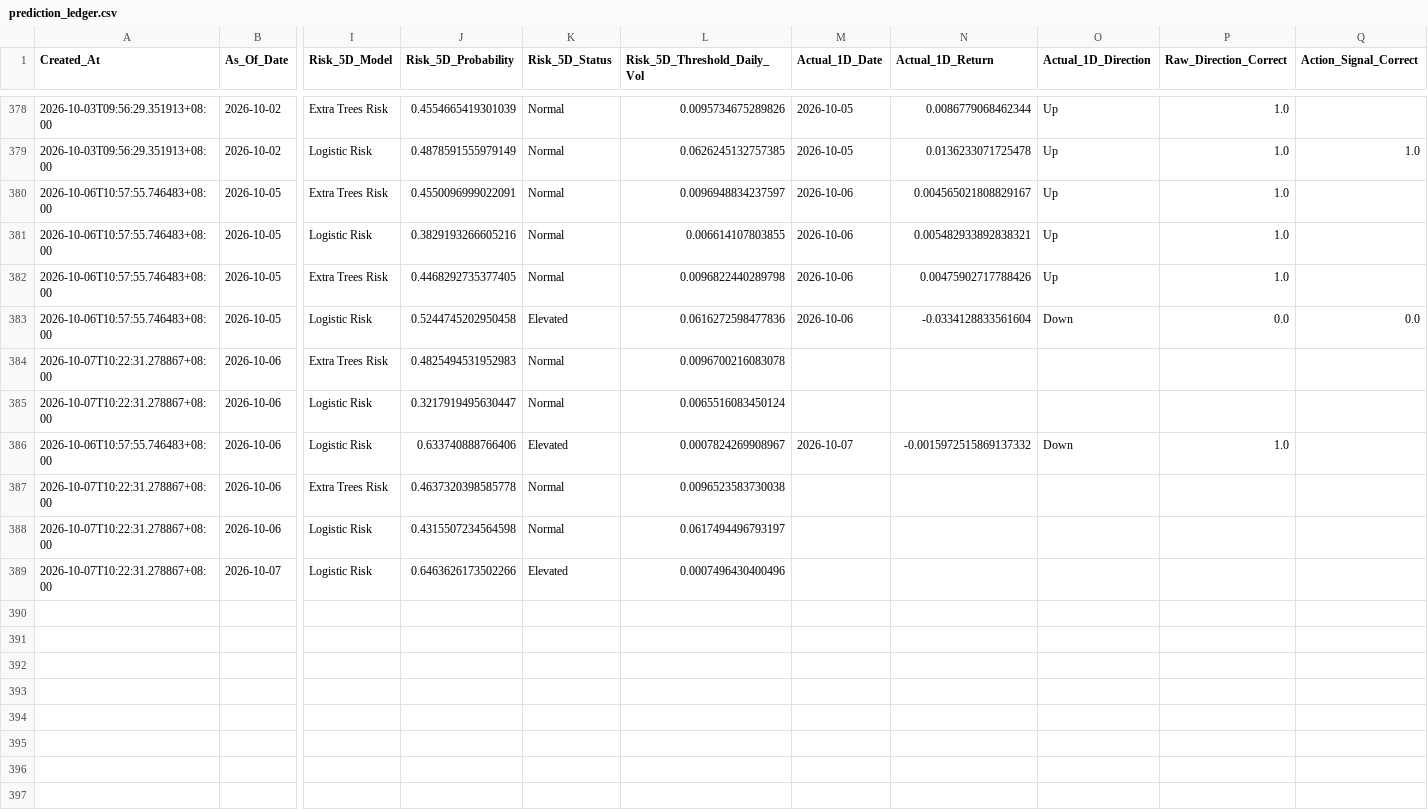
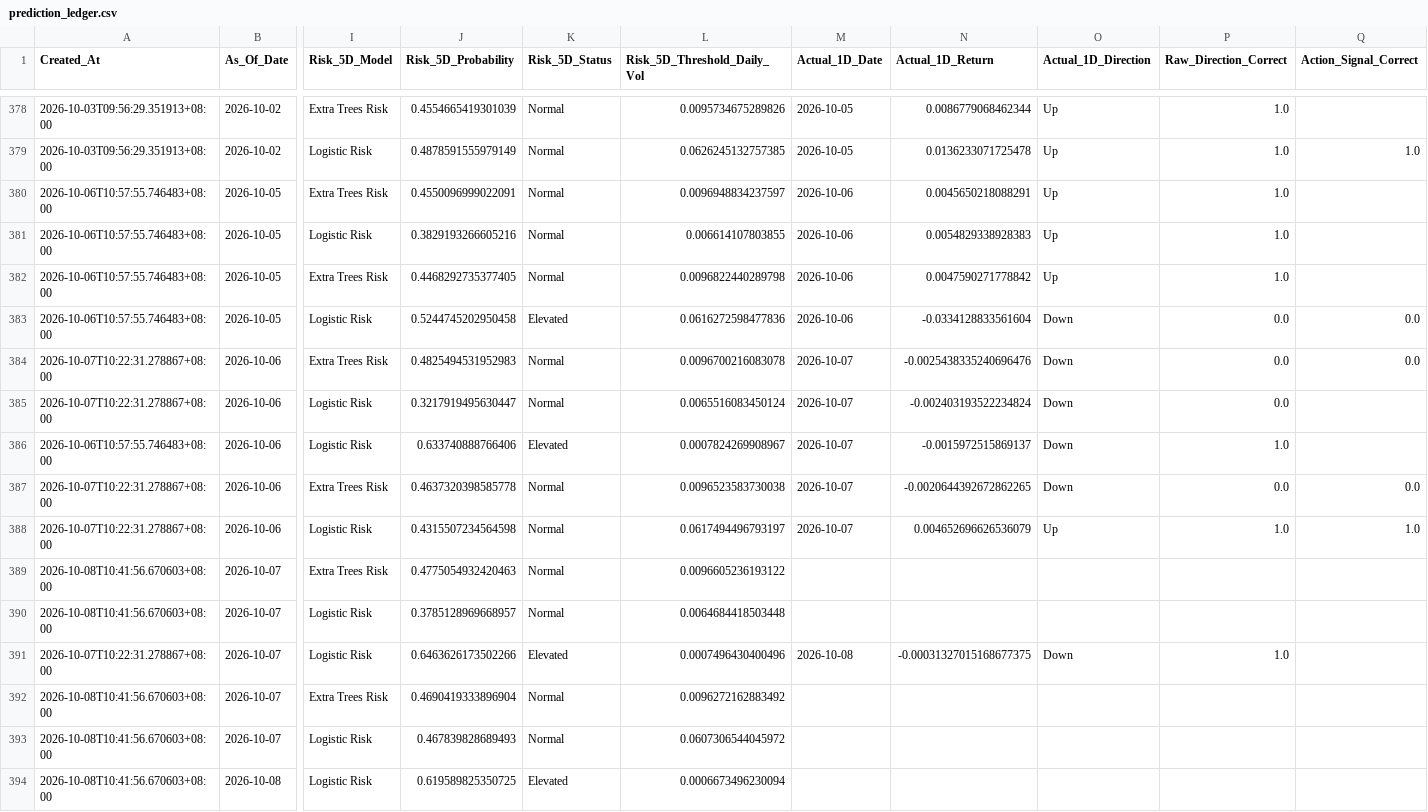
Before and after one commit to Icehacker88/market-analyst, a CSV file: 股票预测/data/history/prediction_ledger.csv, drawn as a sheet; only a part is shown, gaps mark what is left out; addresses are those after the commit; rows hold the shown columns only; the diff covers the shown part only; the diff names each change by its address in the sheet, - before the commit and + after, or states it on an @@ line.

```diff
--- a/股票预测/data/history/prediction_ledger.csv
+++ b/股票预测/data/history/prediction_ledger.csv
-N380 (Actual_1D_Return): 0.004565021808829167
+N380 (Actual_1D_Return): 0.0045650218088291
-N381 (Actual_1D_Return): 0.005482933892838321
+N381 (Actual_1D_Return): 0.0054829338928383
-N382 (Actual_1D_Return): 0.00475902717788426
+N382 (Actual_1D_Return): 0.0047590271778842
-M384:M385 (Actual_1D_Date): (empty)
+M384:M385 (Actual_1D_Date): 2026-10-07
-N384 (Actual_1D_Return): (empty)
+N384 (Actual_1D_Return): -0.0025438335240696476
-O384:O385 (Actual_1D_Direction): (empty)
+O384:O385 (Actual_1D_Direction): Down
-P384:P385 (Raw_Direction_Correct): (empty)
+P384:P385 (Raw_Direction_Correct): 0.0
-Q384 (Action_Signal_Correct): (empty)
+Q384 (Action_Signal_Correct): 0.0
-N385 (Actual_1D_Return): (empty)
+N385 (Actual_1D_Return): -0.002403193522234824
-N386 (Actual_1D_Return): -0.0015972515869137332
+N386 (Actual_1D_Return): -0.0015972515869137
-M387:M388 (Actual_1D_Date): (empty)
+M387:M388 (Actual_1D_Date): 2026-10-07
-N387 (Actual_1D_Return): (empty)
+N387 (Actual_1D_Return): -0.0020644392672862265
-O387 (Actual_1D_Direction): (empty)
+O387 (Actual_1D_Direction): Down
-P387 (Raw_Direction_Correct): (empty)
+P387 (Raw_Direction_Correct): 0.0
-Q387 (Action_Signal_Correct): (empty)
+Q387 (Action_Signal_Correct): 0.0
-N388 (Actual_1D_Return): (empty)
+N388 (Actual_1D_Return): 0.004652696626536079
-O388 (Actual_1D_Direction): (empty)
+O388 (Actual_1D_Direction): Up
-P388 (Raw_Direction_Correct): (empty)
+P388 (Raw_Direction_Correct): 1.0
-Q388 (Action_Signal_Correct): (empty)
+Q388 (Action_Signal_Correct): 1.0
+row 389: 2026-10-08T10:41:56.670603+08:00 | 2026-10-07 | Extra Trees Risk | 0.4775054932420463 | Normal | 0.0096605236193122
+row 390: 2026-10-08T10:41:56.670603+08:00 | 2026-10-07 | Logistic Risk | 0.3785128969668957 | Normal | 0.0064684418503448
-M391 (Actual_1D_Date): (empty)
+M391 (Actual_1D_Date): 2026-10-08
-N391 (Actual_1D_Return): (empty)
+N391 (Actual_1D_Return): -0.00031327015168677375
-O391 (Actual_1D_Direction): (empty)
+O391 (Actual_1D_Direction): Down
-P391 (Raw_Direction_Correct): (empty)
+P391 (Raw_Direction_Correct): 1.0
+row 392: 2026-10-08T10:41:56.670603+08:00 | 2026-10-07 | Extra Trees Risk | 0.4690419333896904 | Normal | 0.0096272162883492
+row 393: 2026-10-08T10:41:56.670603+08:00 | 2026-10-07 | Logistic Risk | 0.467839828689493 | Normal | 0.0607306544045972
+row 394: 2026-10-08T10:41:56.670603+08:00 | 2026-10-08 | Logistic Risk | 0.619589825350725 | Elevated | 0.0006673496230094
```
Also changed, not shown: 25 edited cells elsewhere in this file.
